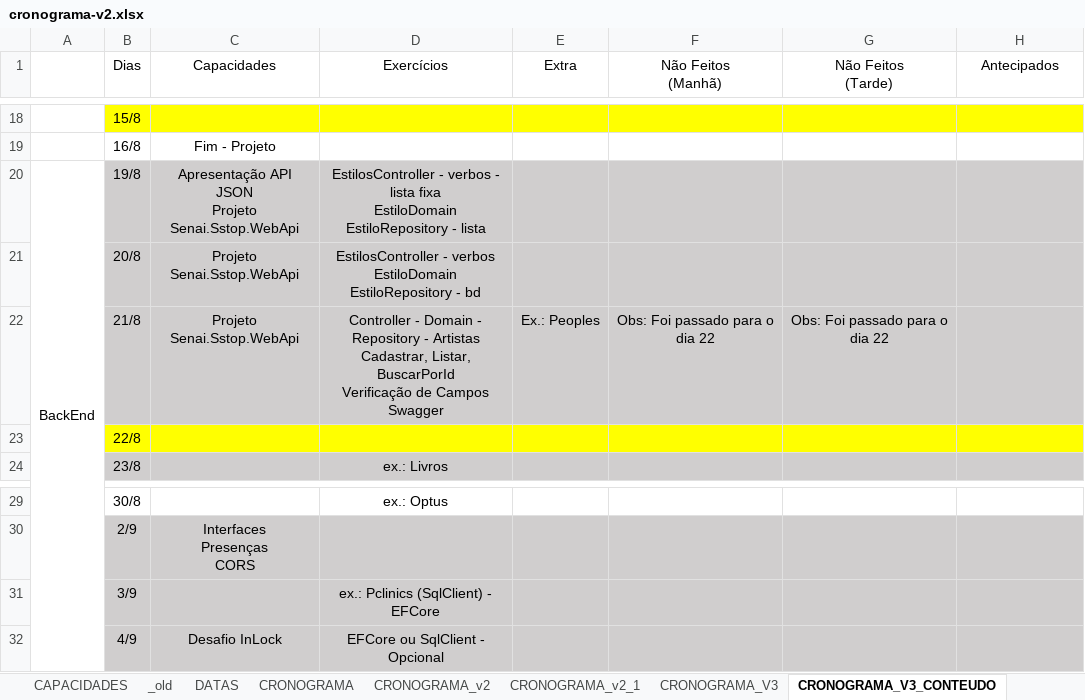
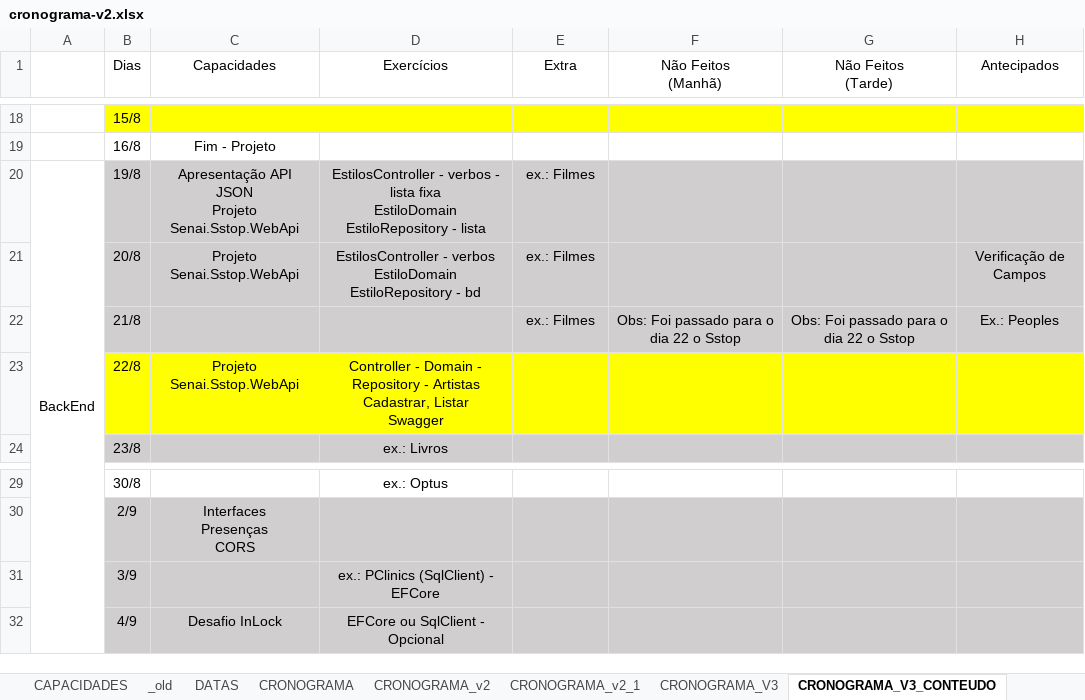
Before and after one commit to corujasdevbr/senai-desenvolvimento-2s2019, an Excel workbook: planejamento/cronograma-v2.xlsx, sheet CRONOGRAMA_V3_CONTEUDO, drawn as a sheet; only a part is shown, gaps mark what is left out; values as stored, in another font and other column widths than the file's, no borders; ↵ is a line break in a cell; the diff names each change by its address in the sheet, - before the commit and + after, or states it on an @@ line.

```diff
--- a/planejamento/cronograma-v2.xlsx (sheet CRONOGRAMA_V3_CONTEUDO)
+++ b/planejamento/cronograma-v2.xlsx (sheet CRONOGRAMA_V3_CONTEUDO)
-E20:E21 (Extra): (empty)
+E20:E21 (Extra): ex.: Filmes
-H21 (Antecipados): (empty)
+H21 (Antecipados): Verificação de Campos
-C22 (Capacidades): Projeto Senai.Sstop.WebApi
+C22 (Capacidades): (empty)
-D22 (Exercícios): Controller - Domain - Repository - Artistas ↵ Cadastrar, Listar, BuscarPorId ↵ Verificação de Campos ↵ Swagger
+D22 (Exercícios): (empty)
-E22 (Extra): Ex.: Peoples
+E22 (Extra): ex.: Filmes
-F22 (Não Feitos (Manhã)): Obs: Foi passado para o dia 22
+F22 (Não Feitos (Manhã)): Obs: Foi passado para o dia 22 o Sstop
-G22 (Não Feitos (Tarde)): Obs: Foi passado para o dia 22
+G22 (Não Feitos (Tarde)): Obs: Foi passado para o dia 22 o Sstop
-H22 (Antecipados): (empty)
+H22 (Antecipados): Ex.: Peoples
-C23 (Capacidades): (empty)
+C23 (Capacidades): Projeto Senai.Sstop.WebApi
-D23 (Exercícios): (empty)
+D23 (Exercícios): Controller - Domain - Repository - Artistas ↵ Cadastrar, Listar ↵ Swagger
-D31 (Exercícios): ex.: Pclinics (SqlClient) - EFCore
+D31 (Exercícios): ex.: PClinics (SqlClient) - EFCore
```
Also changed, not shown: 1 other file.
